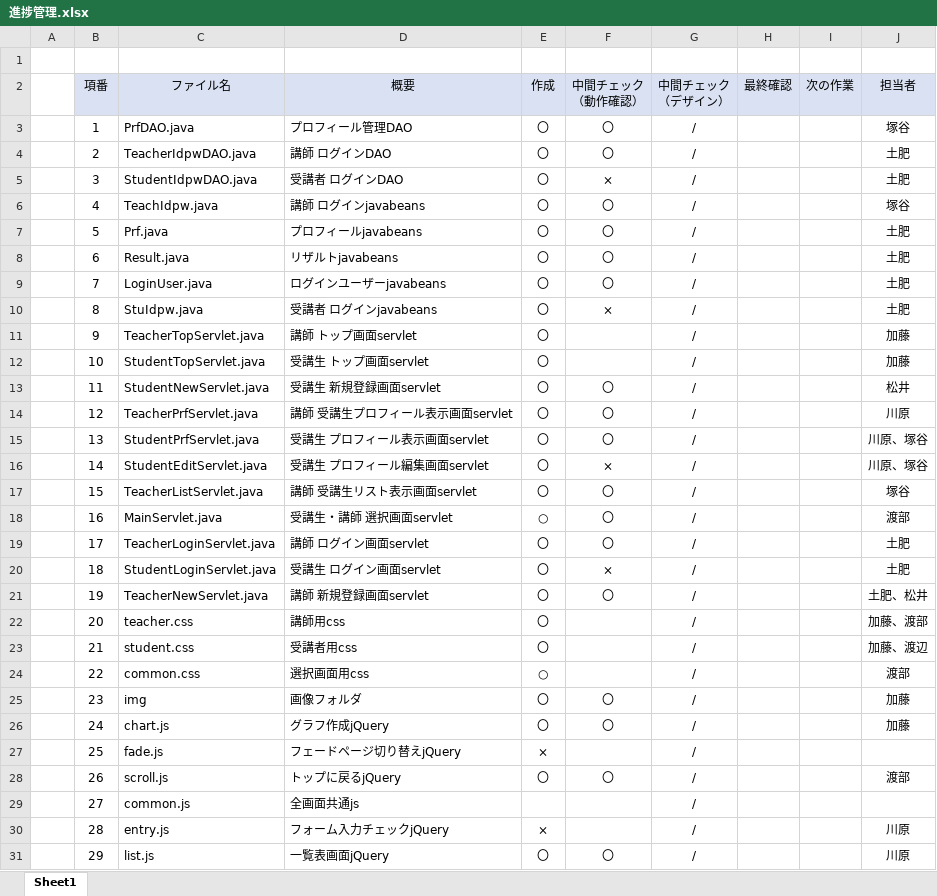
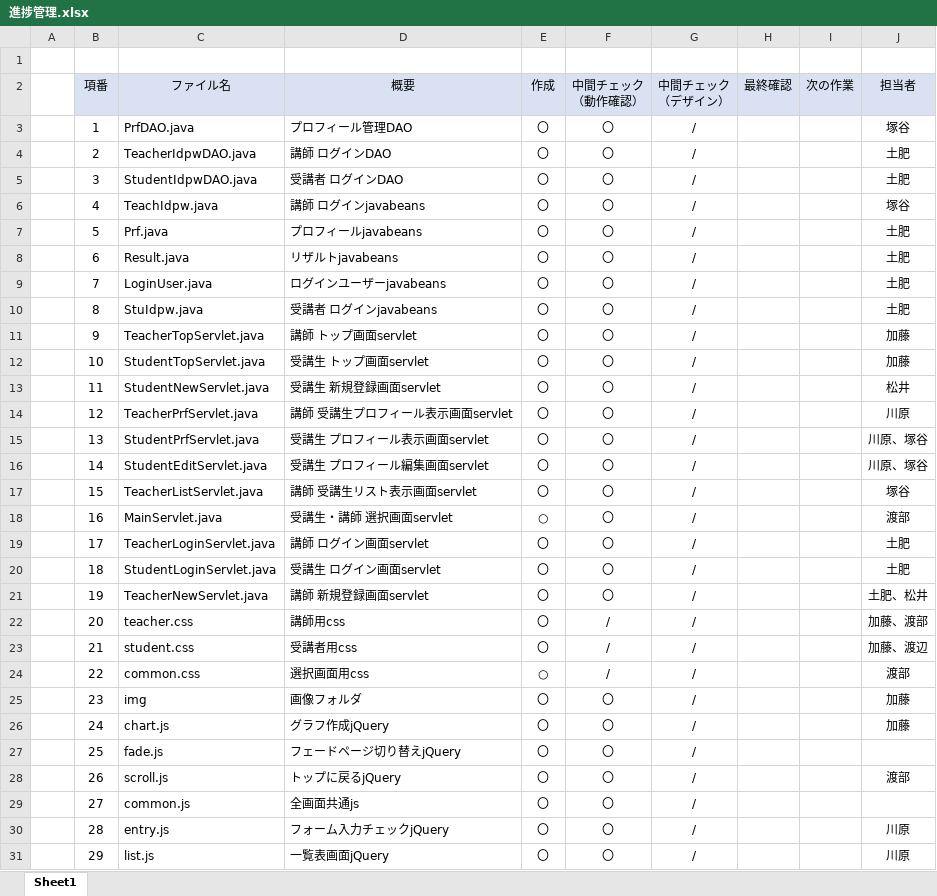
Before and after one commit to DOJO-2021/E-2, an Excel workbook: documents/04プログラミング/進捗管理.xlsx, sheet Sheet1, drawn as a sheet; only a part is shown; values as stored, in another font and other column widths than the file's, no borders; the diff covers the shown part only; the diff names each change by its address in the sheet, - before the commit and + after, or states it on an @@ line.

```diff
--- a/documents/04プログラミング/進捗管理.xlsx (sheet Sheet1)
+++ b/documents/04プログラミング/進捗管理.xlsx (sheet Sheet1)
-F5 (中間チェック （動作確認）): ×
+F5 (中間チェック （動作確認）): 〇
-F10 (中間チェック （動作確認）): ×
+F10 (中間チェック （動作確認）): 〇
-F11:F12 (中間チェック （動作確認）): (empty)
+F11:F12 (中間チェック （動作確認）): 〇
-F16 (中間チェック （動作確認）): ×
+F16 (中間チェック （動作確認）): 〇
-F20 (中間チェック （動作確認）): ×
+F20 (中間チェック （動作確認）): 〇
-F22:F24 (中間チェック （動作確認）): (empty)
+F22:F24 (中間チェック （動作確認）): /
-E27 (作成): ×
+E27 (作成): 〇
-F27 (中間チェック （動作確認）): (empty)
+F27 (中間チェック （動作確認）): 〇
-E29 (作成): (empty)
+E29 (作成): 〇
-F29:F30 (中間チェック （動作確認）): (empty)
+F29:F30 (中間チェック （動作確認）): 〇
-E30 (作成): ×
+E30 (作成): 〇
```
Also changed, not shown: 21 edited cells elsewhere in this sheet, documents/02外部設計/02DB定義書_ユーザーライク.xlsx, documents/04プログラミング/音声/矢沢講師音声リスト.xlsx, 48 other files.
